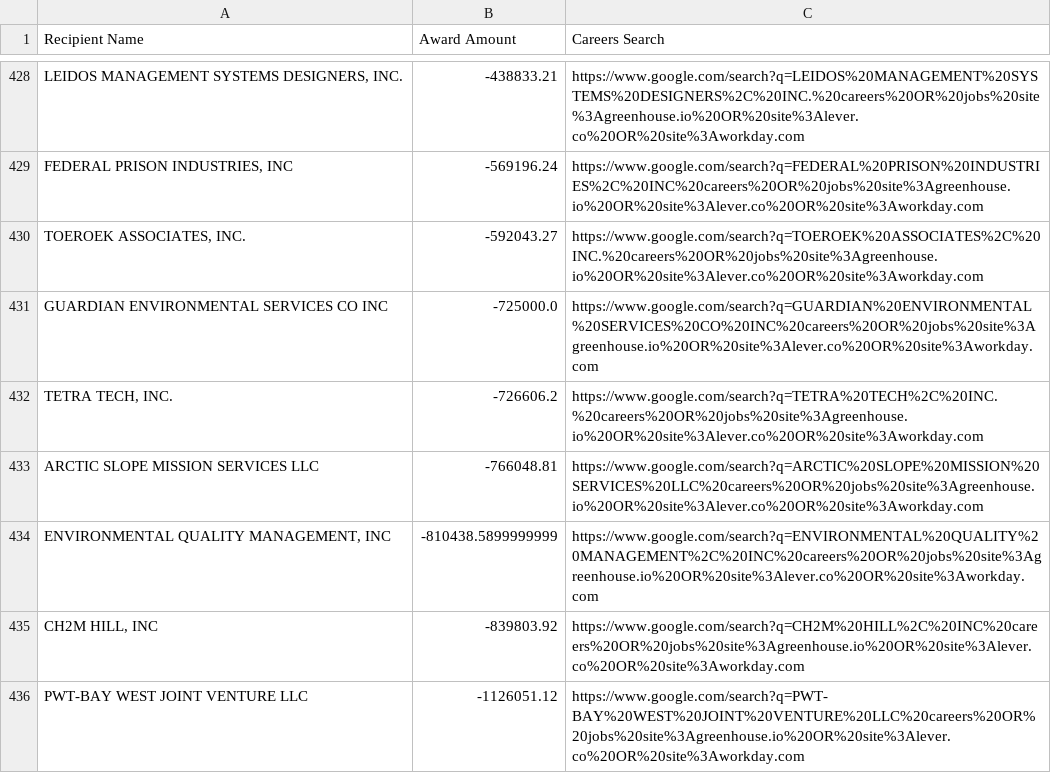
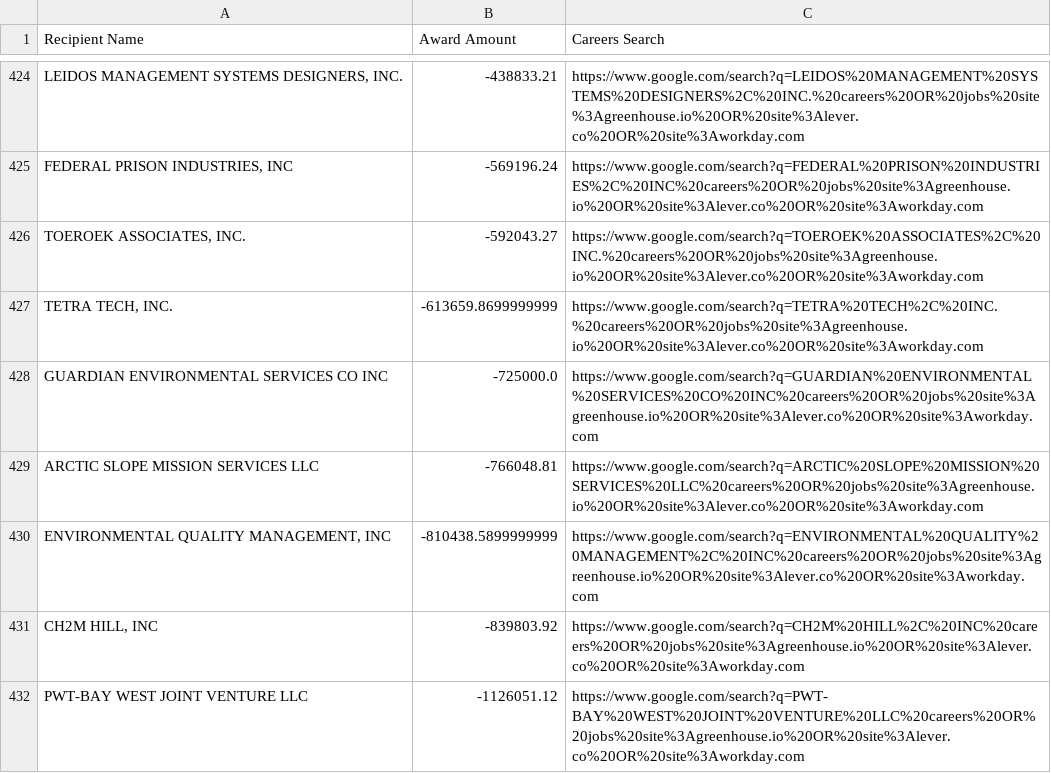
Before and after one commit to feldmangn/nih-awards-tracker, a CSV file: data/epa_top_recipients_last_90d_enriched.csv, drawn as a sheet; only a part is shown, gaps mark what is left out; removed rows and columns are numbered as before the commit, all else as after; the diff covers the shown part only; the diff names each change by its address in the sheet, - before the commit and + after, or states it on an @@ line.

```diff
--- a/data/epa_top_recipients_last_90d_enriched.csv
+++ b/data/epa_top_recipients_last_90d_enriched.csv
+row 427: TETRA TECH, INC. | -613659.8699999999 | https://www.google.com/search?q=TETRA%20TECH%2C%20INC.%20careers%20OR%20jobs%20site%3Agreenhouse.io%20OR%20site%3Alever.co%20OR%20site%3Aworkday.com
-row 432: TETRA TECH, INC. | -726606.2 | https://www.google.com/search?q=TETRA%20TECH%2C%20INC.%20careers%20OR%20jobs%20site%3Agreenhouse.io%20OR%20site%3Alever.co%20OR%20site%3Aworkday.com
```
Also changed, not shown: 12 added rows, 16 removed rows, 85 moved rows and 6 edited cells elsewhere in this file, data/cms_awards_last_90d.csv, data/dod_awards_last_90d.csv, 24 other files.
